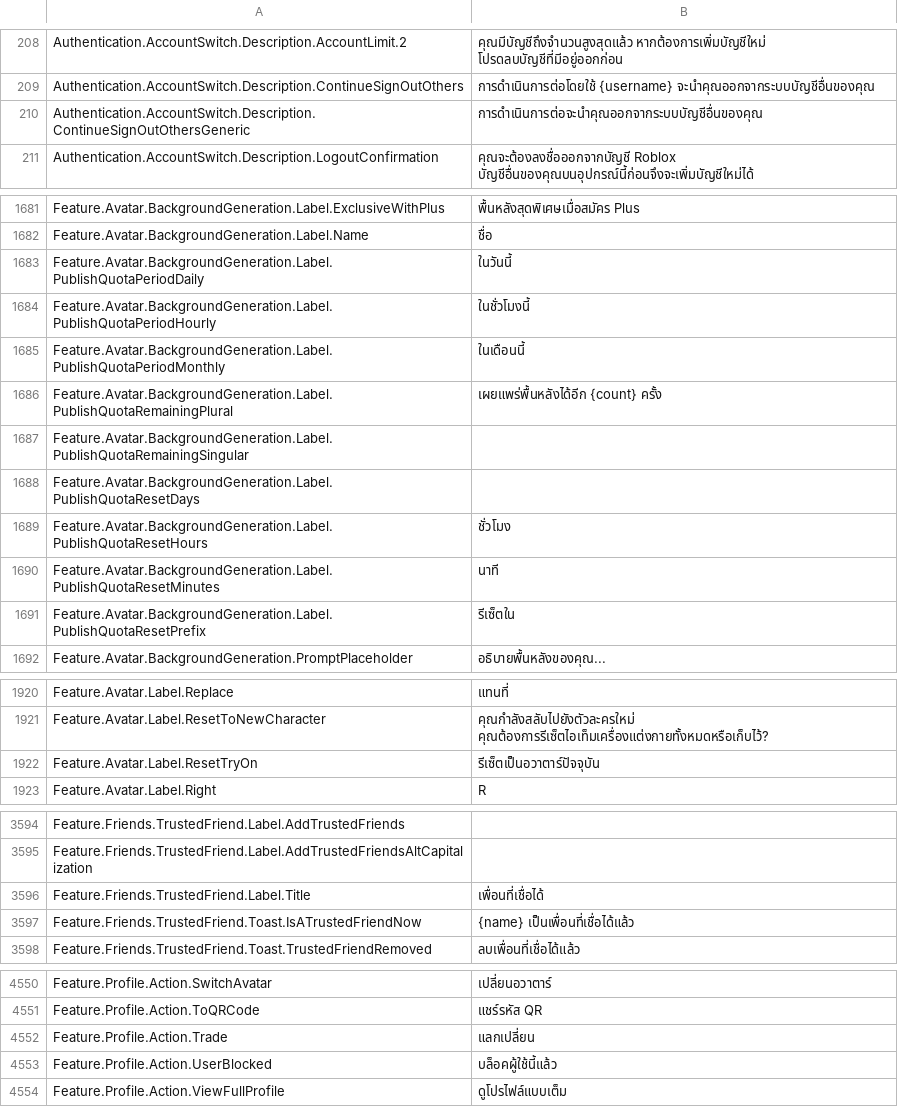
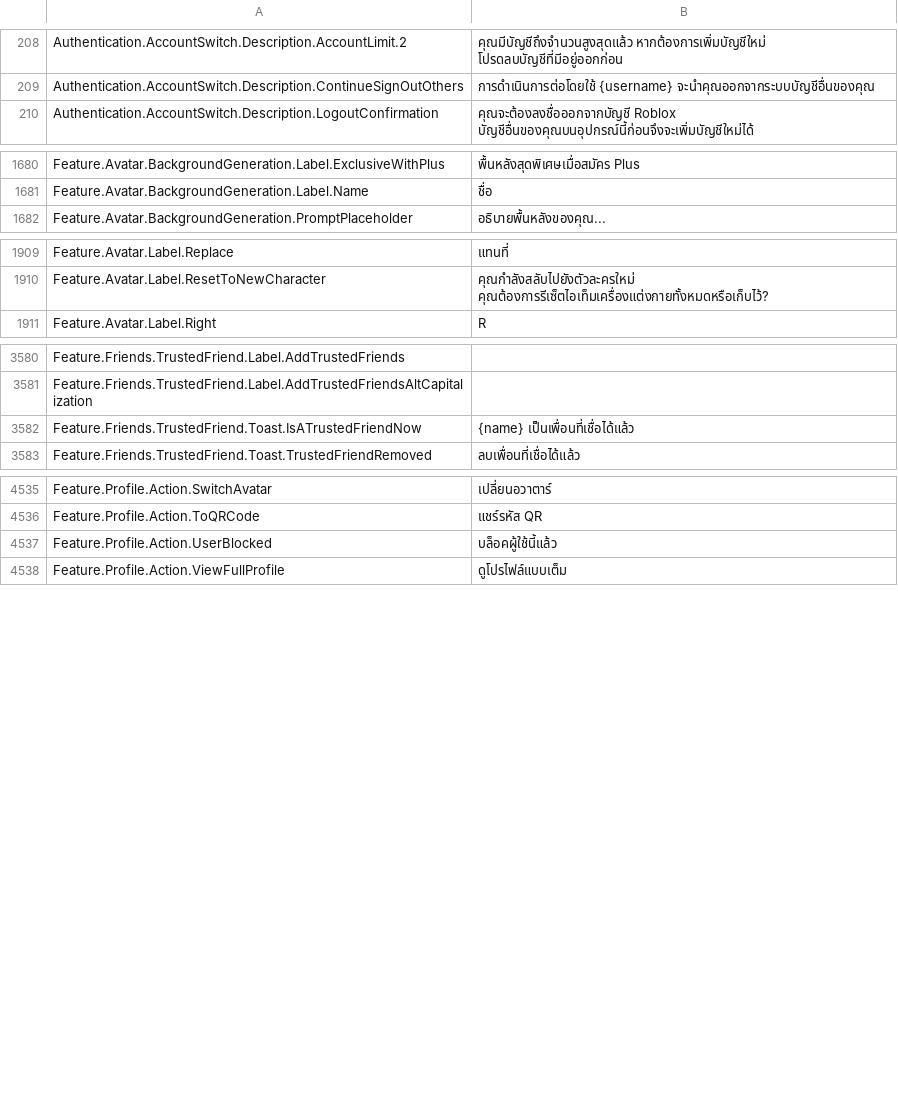
Before and after one commit to EliCauvert/Roblox-Datamining, a CSV file: UniversalApp/Locales/Common/th-th.csv, drawn as a sheet; only a part is shown, gaps mark what is left out; the diff covers the shown part only; the diff names each change by its address in the sheet, - before the commit and + after, or states it on an @@ line.

Commit message:
UniversalApp (13726)

```diff
--- a/UniversalApp/Locales/Common/th-th.csv
+++ b/UniversalApp/Locales/Common/th-th.csv
-row 210: Authentication.AccountSwitch.Description.ContinueSignOutOthersGeneric | การดำเนินการต่อจะนำคุณออกจากระบบบัญชีอื่นของคุณ
-row 1683: Feature.Avatar.BackgroundGeneration.Label.PublishQuotaPeriodDaily | ในวันนี้
-row 1684: Feature.Avatar.BackgroundGeneration.Label.PublishQuotaPeriodHourly | ในชั่วโมงนี้
-row 1685: Feature.Avatar.BackgroundGeneration.Label.PublishQuotaPeriodMonthly | ในเดือนนี้
-row 1686: Feature.Avatar.BackgroundGeneration.Label.PublishQuotaRemainingPlural | เผยแพร่พื้นหลังได้อีก {count} ครั้ง
-row 1687: Feature.Avatar.BackgroundGeneration.Label.PublishQuotaRemainingSingular
-row 1688: Feature.Avatar.BackgroundGeneration.Label.PublishQuotaResetDays
-row 1689: Feature.Avatar.BackgroundGeneration.Label.PublishQuotaResetHours | ชั่วโมง
-row 1690: Feature.Avatar.BackgroundGeneration.Label.PublishQuotaResetMinutes | นาที
-row 1691: Feature.Avatar.BackgroundGeneration.Label.PublishQuotaResetPrefix | รีเซ็ตใน
-row 1922: Feature.Avatar.Label.ResetTryOn | รีเซ็ตเป็นอวาตาร์ปัจจุบัน
-row 3596: Feature.Friends.TrustedFriend.Label.Title | เพื่อนที่เชื่อได้
-row 4552: Feature.Profile.Action.Trade | แลกเปลี่ยน
```
Also changed, not shown: 3 removed rows elsewhere in this file, UniversalApp/Locales/Common/de-de.csv, UniversalApp/Locales/Common/it-it.csv, 20 other files.
